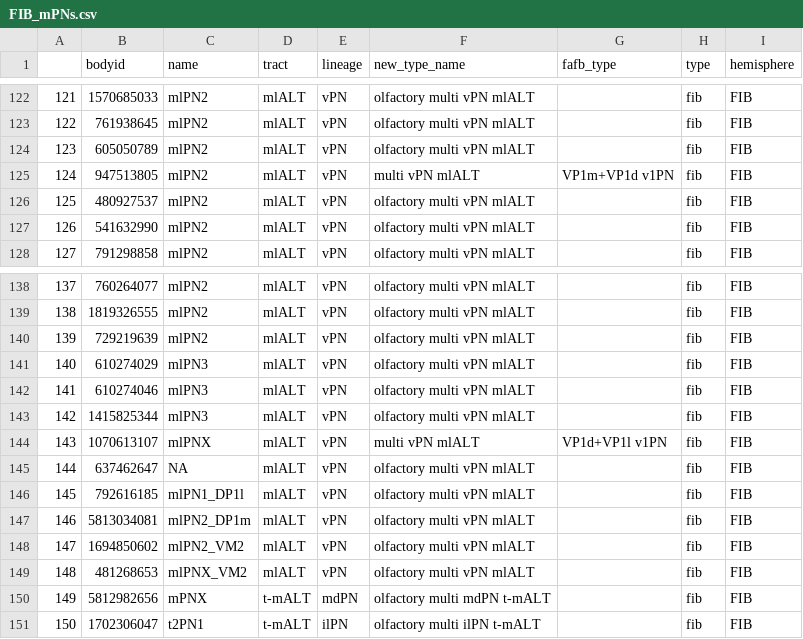
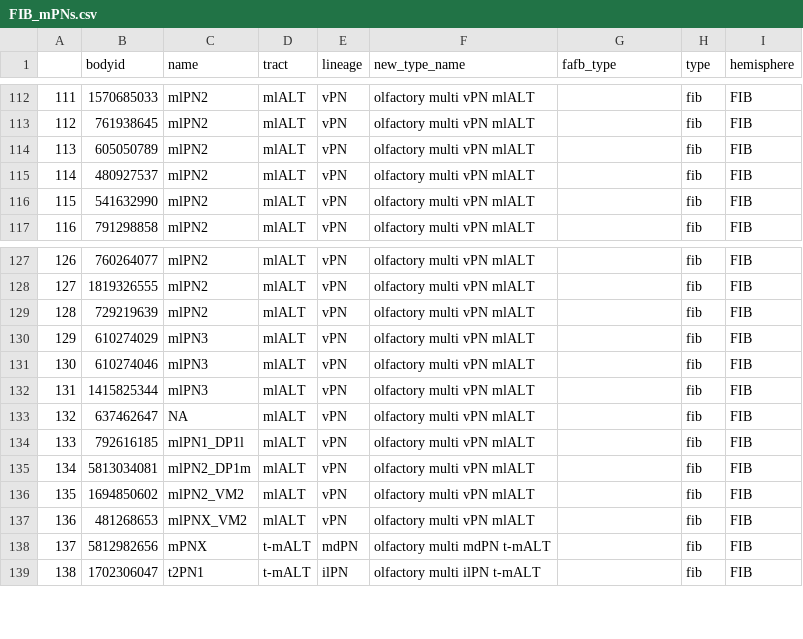
Before and after one commit to flyconnectome/hemibrain_olf_data, a CSV file: FIB_mPNs.csv, drawn as a sheet; only a part is shown, gaps mark what is left out; the diff covers the shown part only; the diff names each change by its address in the sheet, - before the commit and + after, or states it on an @@ line.

Commit message:
Update FIB_mPNs.csv
Removed retyped VP PNs and renumbered remaining rows

```diff
--- a/FIB_mPNs.csv
+++ b/FIB_mPNs.csv
@@ column A renumbered from row 6 down @@
-row 125: 124 | 947513805 | mlPN2 | mlALT | vPN | multi vPN mlALT | VP1m+VP1d v1PN | fib | FIB
-row 144: 143 | 1070613107 | mlPNX | mlALT | vPN | multi vPN mlALT | VP1d+VP1l v1PN | fib | FIB
```
Also changed, not shown: 10 removed rows elsewhere in this file.
